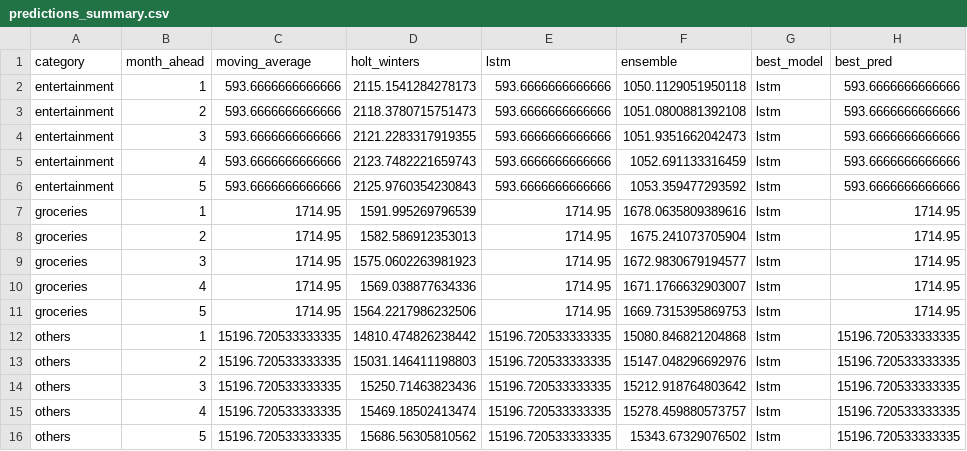
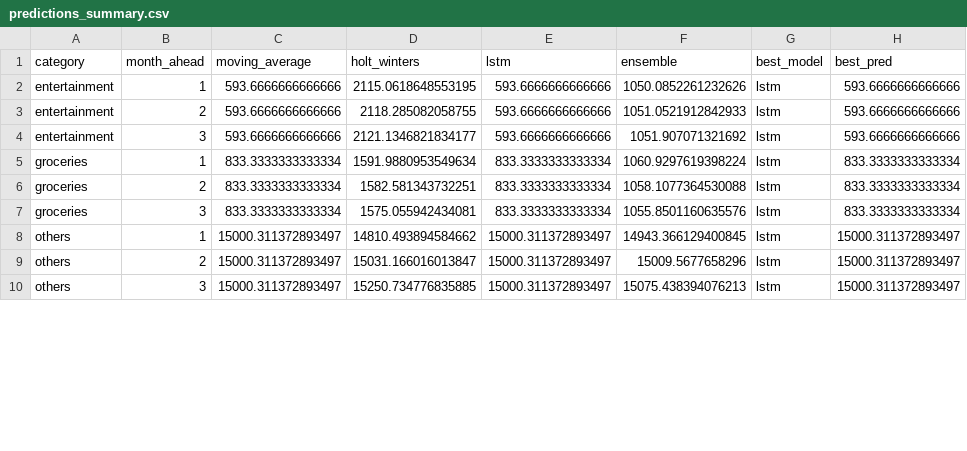
Before and after one commit to m1ggyccs/Smart-Budget-Tracking, a CSV file: outputs/predictions_summary.csv, drawn as a sheet; only a part is shown; the diff covers the shown part only.

```diff
--- a/outputs/predictions_summary.csv
+++ b/outputs/predictions_summary.csv
@@ -1,16 +1,10 @@
 category,month_ahead,moving_average,holt_winters,lstm,ensemble,best_model,best_pred
-entertainment,1,593.6666666666666,2115.1541284278173,593.6666666666666,1050.1129051950118,lstm,593.6666666666666
-entertainment,2,593.6666666666666,2118.3780715751473,593.6666666666666,1051.0800881392108,lstm,593.6666666666666
-entertainment,3,593.6666666666666,2121.2283317919355,593.6666666666666,1051.9351662042473,lstm,593.6666666666666
-entertainment,4,593.6666666666666,2123.7482221659743,593.6666666666666,1052.691133316459,lstm,593.6666666666666
-entertainment,5,593.6666666666666,2125.9760354230843,593.6666666666666,1053.359477293592,lstm,593.6666666666666
-groceries,1,1714.95,1591.995269796539,1714.95,1678.0635809389616,lstm,1714.95
-groceries,2,1714.95,1582.586912353013,1714.95,1675.241073705904,lstm,1714.95
-groceries,3,1714.95,1575.0602263981923,1714.95,1672.9830679194577,lstm,1714.95
-groceries,4,1714.95,1569.038877634336,1714.95,1671.1766632903007,lstm,1714.95
-groceries,5,1714.95,1564.2217986232506,1714.95,1669.7315395869753,lstm,1714.95
-others,1,15196.720533333335,14810.474826238442,15196.720533333335,15080.846821204868,lstm,15196.720533333335
-others,2,15196.720533333335,15031.146411198803,15196.720533333335,15147.048296692976,lstm,15196.720533333335
-others,3,15196.720533333335,15250.71463823436,15196.720533333335,15212.918764803642,lstm,15196.720533333335
-others,4,15196.720533333335,15469.18502413474,15196.720533333335,15278.459880573757,lstm,15196.720533333335
-others,5,15196.720533333335,15686.56305810562,15196.720533333335,15343.67329076502,lstm,15196.720533333335
+entertainment,1,593.6666666666666,2115.0618648553195,593.6666666666666,1050.0852261232626,lstm,593.6666666666666
+entertainment,2,593.6666666666666,2118.285082058755,593.6666666666666,1051.0521912842933,lstm,593.6666666666666
+entertainment,3,593.6666666666666,2121.1346821834177,593.6666666666666,1051.907071321692,lstm,593.6666666666666
+groceries,1,833.3333333333334,1591.9880953549634,833.3333333333334,1060.9297619398224,lstm,833.3333333333334
+groceries,2,833.3333333333334,1582.581343732251,833.3333333333334,1058.1077364530088,lstm,833.3333333333334
+groceries,3,833.3333333333334,1575.055942434081,833.3333333333334,1055.8501160635576,lstm,833.3333333333334
+others,1,15000.311372893497,14810.493894584662,15000.311372893497,14943.366129400845,lstm,15000.311372893497
+others,2,15000.311372893497,15031.166016013847,15000.311372893497,15009.5677658296,lstm,15000.311372893497
+others,3,15000.311372893497,15250.734776835885,15000.311372893497,15075.438394076213,lstm,15000.311372893497
```
Also changed, not shown: 4 removed rows and 27 edited cells elsewhere in this file, outputs/predictive_insights.csv, 27 other files.
